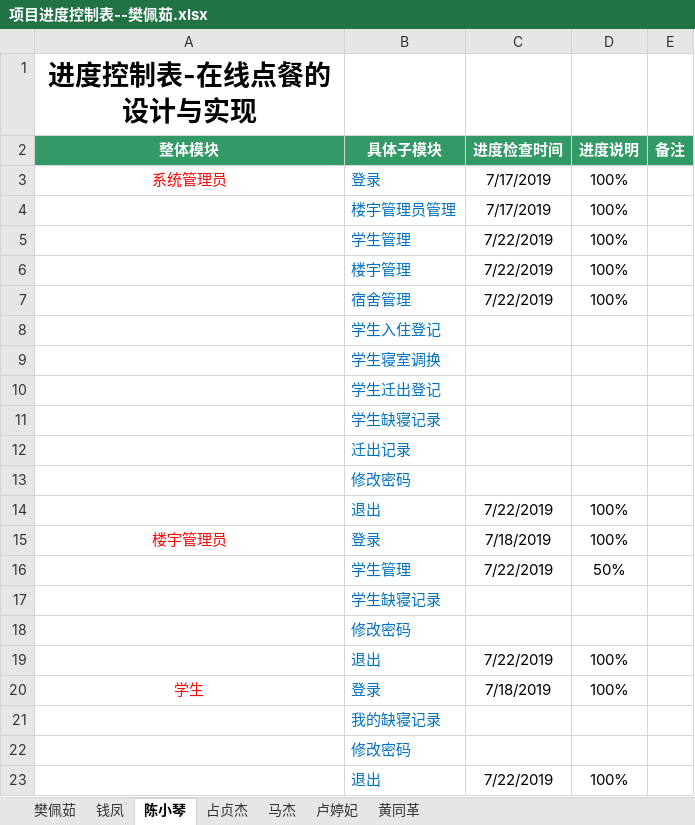
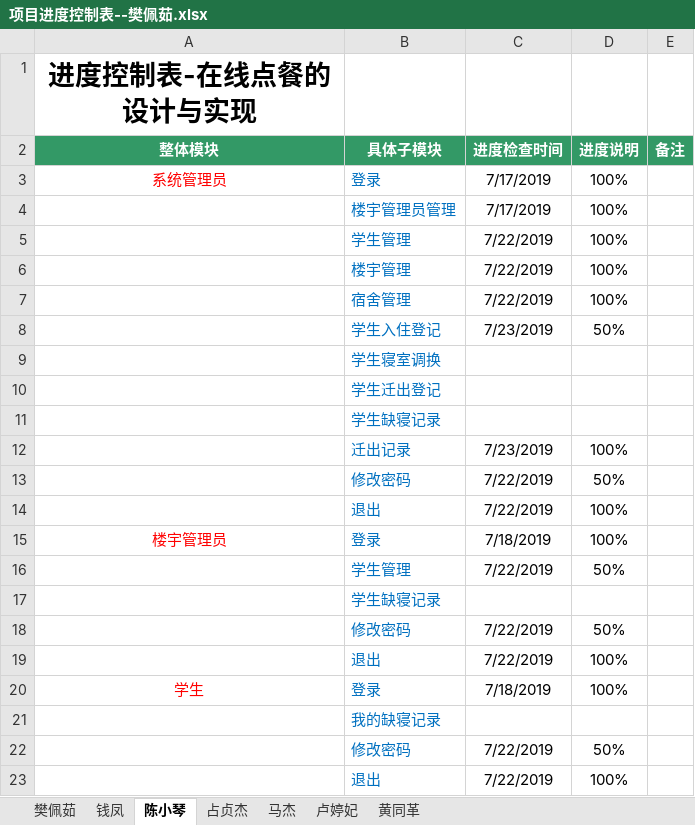
Before and after one commit to 2team4/SchoolMange4, an Excel workbook: 项目进度控制表--樊佩茹.xlsx, sheet 陈小琴, drawn as a sheet; values as stored, in another font and other column widths than the file's, no borders; removed rows and columns are numbered as before the commit, all else as after; the diff names each change by its address in the sheet, - before the commit and + after, or states it on an @@ line.

Commit message:
cxq

```diff
--- a/项目进度控制表--樊佩茹.xlsx (sheet 陈小琴)
+++ b/项目进度控制表--樊佩茹.xlsx (sheet 陈小琴)
-row 8:  | 学生入住登记
+row 8:  | 学生入住登记 | 7/23/2019 | 50%
-row 12:  | 迁出记录
-row 13:  | 修改密码
+row 12:  | 迁出记录 | 7/23/2019 | 100%
+row 13:  | 修改密码 | 7/22/2019 | 50%
-row 18:  | 修改密码
+row 18:  | 修改密码 | 7/22/2019 | 50%
-row 22:  | 修改密码
+row 22:  | 修改密码 | 7/22/2019 | 50%
```
